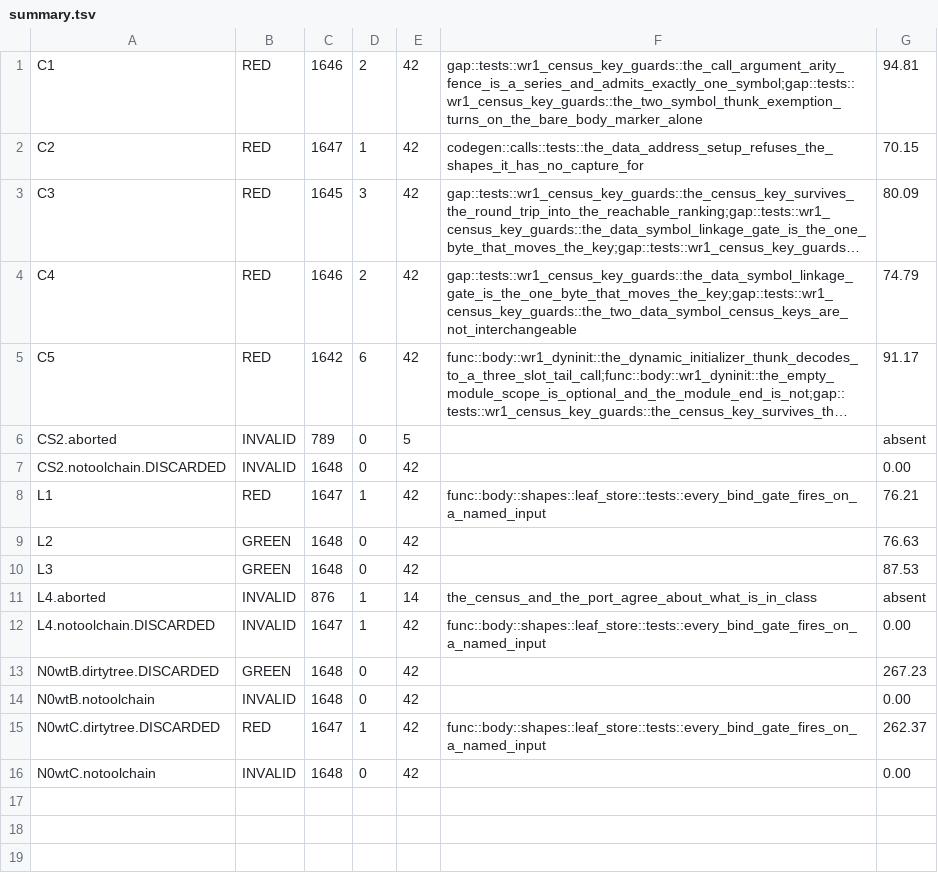
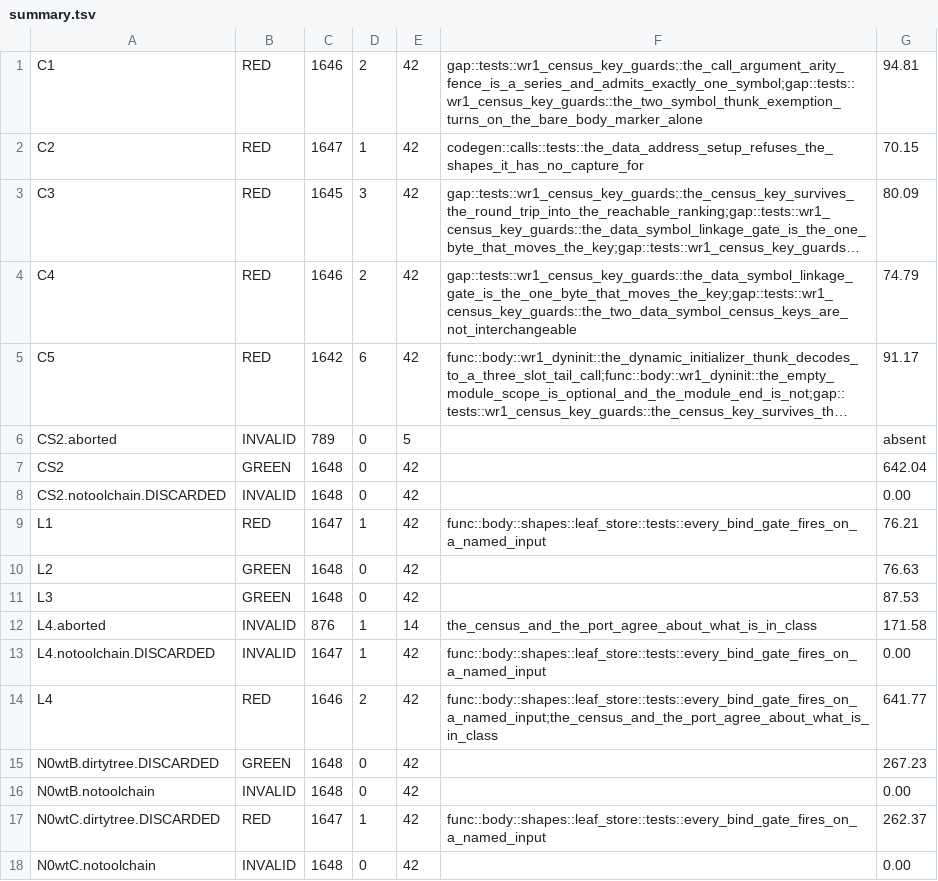
Before and after one commit to freeqaz/c2-rs, a TSV file: work/w-mutcensus/results/summary.tsv, drawn as a sheet; long unchanged cells end in …; addresses are those after the commit; the diff names each change by its address in the sheet, - before the commit and + after, or states it on an @@ line.

Commit message:
w-mutcensus: D9 — the grading probe threw away the best-graded RED in the campaign
The census_gate duration was read with a fixed grep -A3 window. When that
target's own test fails, cargo prints a failures: block first, the result line
falls outside the window, the duration reads absent, and the run is called
INVALID. L4 is what exposed it: 1,646/2/42 failing both
every_bind_gate_fires_on_a_named_input AND
census_gate::the_census_and_the_port_agree_about_what_is_in_class — the real-c2
differential itself catching the mutation. A maximally-graded RED, discarded by
the rule written to certify grading. Fixed with an awk state machine.

Same class as D3, and the same direction both times: a rule written to exclude
bad runs excluded a good one, reading a guarded site as unmeasurable and
deflating RED.

Recorded as the design decision it was: summary.tsv is DERIVED from the logs, so
all three rule corrections reapply to every run already on disk, including the
previous session's. A campaign that emits its conclusions incrementally cannot
correct its own classifier; one that derives them can. Corollary: the runners'
copy of the rule is advisory, so patching eight in-flight scripts was a hazard
taken for no benefit — it did not bite, and it is written down.

```diff
--- a/work/w-mutcensus/results/summary.tsv
+++ b/work/w-mutcensus/results/summary.tsv
+row 7: CS2 | GREEN | 1648 | 0 | 42 |  | 642.04
-G12: absent
+G12: 171.58
+row 14: L4 | RED | 1646 | 2 | 42 | func::body::shapes::leaf_store::tests::every_bind_gate_fires_on_a_named_input;the_census_and_the_port_agree_about_what_is_in_class | 641.77
```
Also changed, not shown: 8 other files.
